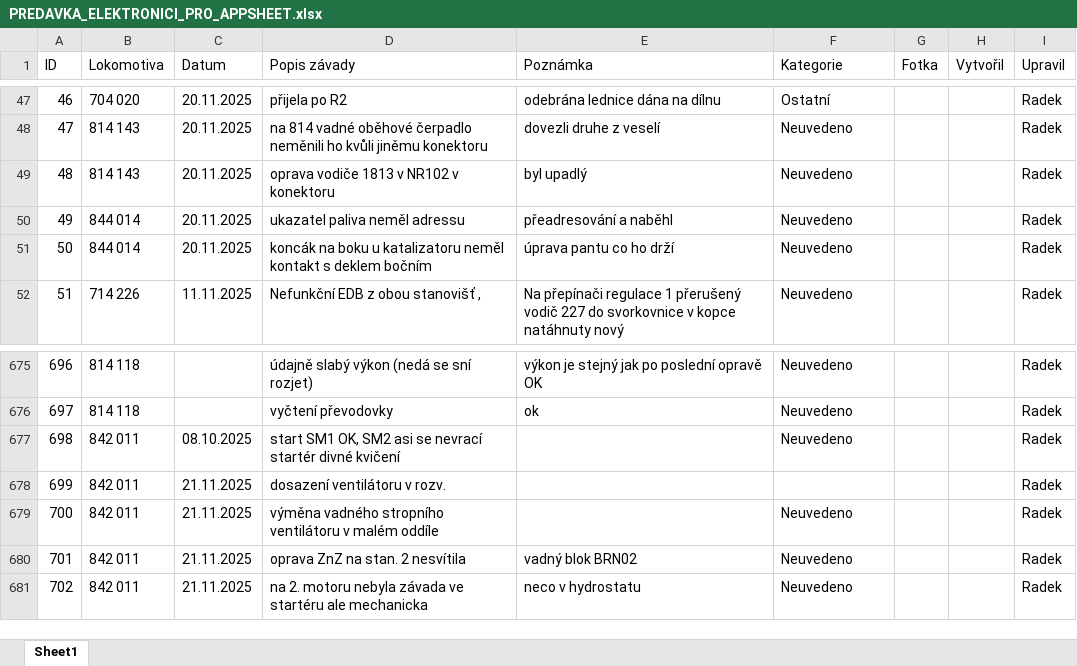
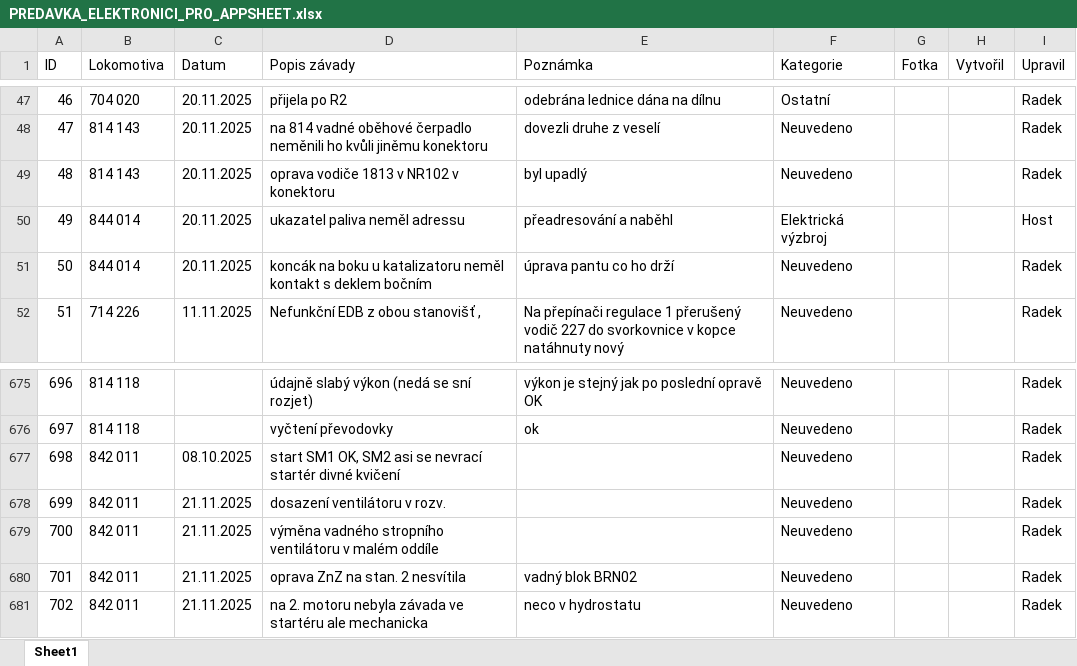
Before and after one commit to truckcsgofan-P5/evidence-zavad, an Excel workbook: PREDAVKA_ELEKTRONICI_PRO_APPSHEET.xlsx, sheet Sheet1, drawn as a sheet; only a part is shown, gaps mark what is left out; values as stored, in another font and other column widths than the file's, no borders; the diff names each change by its address in the sheet, - before the commit and + after, or states it on an @@ line.

Commit message:
Hromadná úprava z tabulky (Host) (autor: Host)

```diff
--- a/PREDAVKA_ELEKTRONICI_PRO_APPSHEET.xlsx (sheet Sheet1)
+++ b/PREDAVKA_ELEKTRONICI_PRO_APPSHEET.xlsx (sheet Sheet1)
-F50 (Kategorie): Neuvedeno
+F50 (Kategorie): Elektrická výzbroj
-I50 (Upravil): Radek
+I50 (Upravil): Host
-F678 (Kategorie): (empty)
+F678 (Kategorie): Neuvedeno
```
